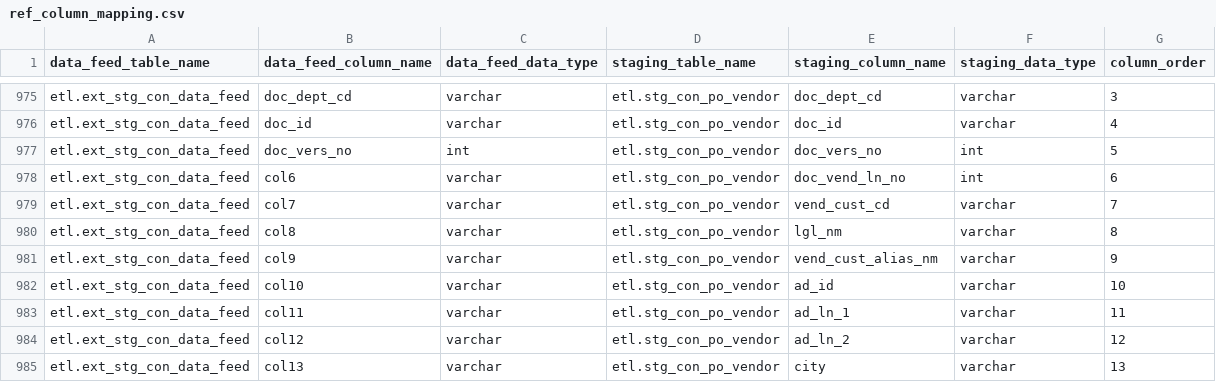
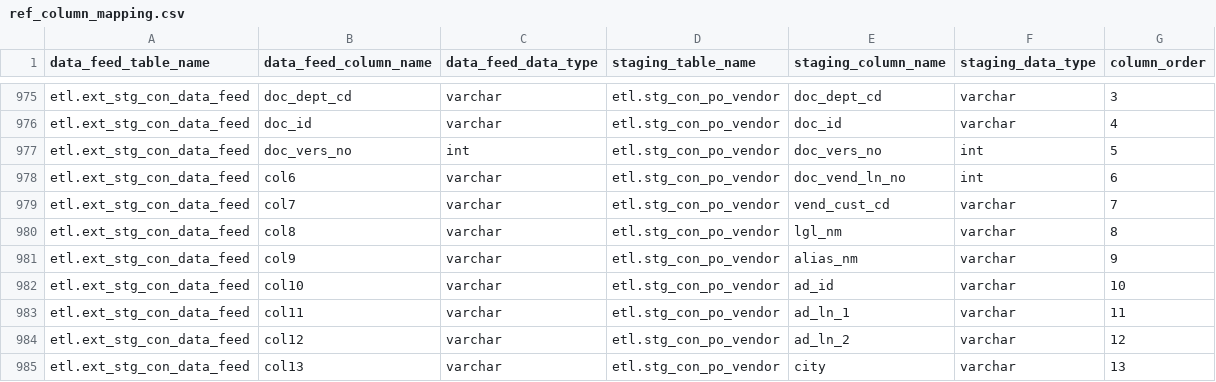
Before and after one commit to vasili4/Checkbook, a CSV file: checkbook/DB scripts/ScriptsForInitialSetUp/ref_column_mapping.csv, drawn as a sheet; only a part is shown, gaps mark what is left out.

Commit message:
Script Changes for PO Contracts
git-svn-id: https://omb-dashboardplatform.reisys.com:10039/NYC_Checkbook_2_0/Database@1546 948744eb-f611-4f28-8820-250fb6d8f47d

Former-commit-id: 4d72ae7f4f8b96e790eb7a7ff591540bc258ec08

```diff
--- a/checkbook/DB scripts/ScriptsForInitialSetUp/ref_column_mapping.csv
+++ b/checkbook/DB scripts/ScriptsForInitialSetUp/ref_column_mapping.csv
@@ -980,3 +980,3 @@ etl.ext_stg_con_data_feed,col7,varchar,etl.stg_con_po_vendor,vend_cust_cd,varcha
 etl.ext_stg_con_data_feed,col8,varchar,etl.stg_con_po_vendor,lgl_nm,varchar,8
-etl.ext_stg_con_data_feed,col9,varchar,etl.stg_con_po_vendor,vend_cust_alias_nm,varchar,9
+etl.ext_stg_con_data_feed,col9,varchar,etl.stg_con_po_vendor,alias_nm,varchar,9
 etl.ext_stg_con_data_feed,col10,varchar,etl.stg_con_po_vendor,ad_id,varchar,10
```
Also changed, not shown: 2 other files.
